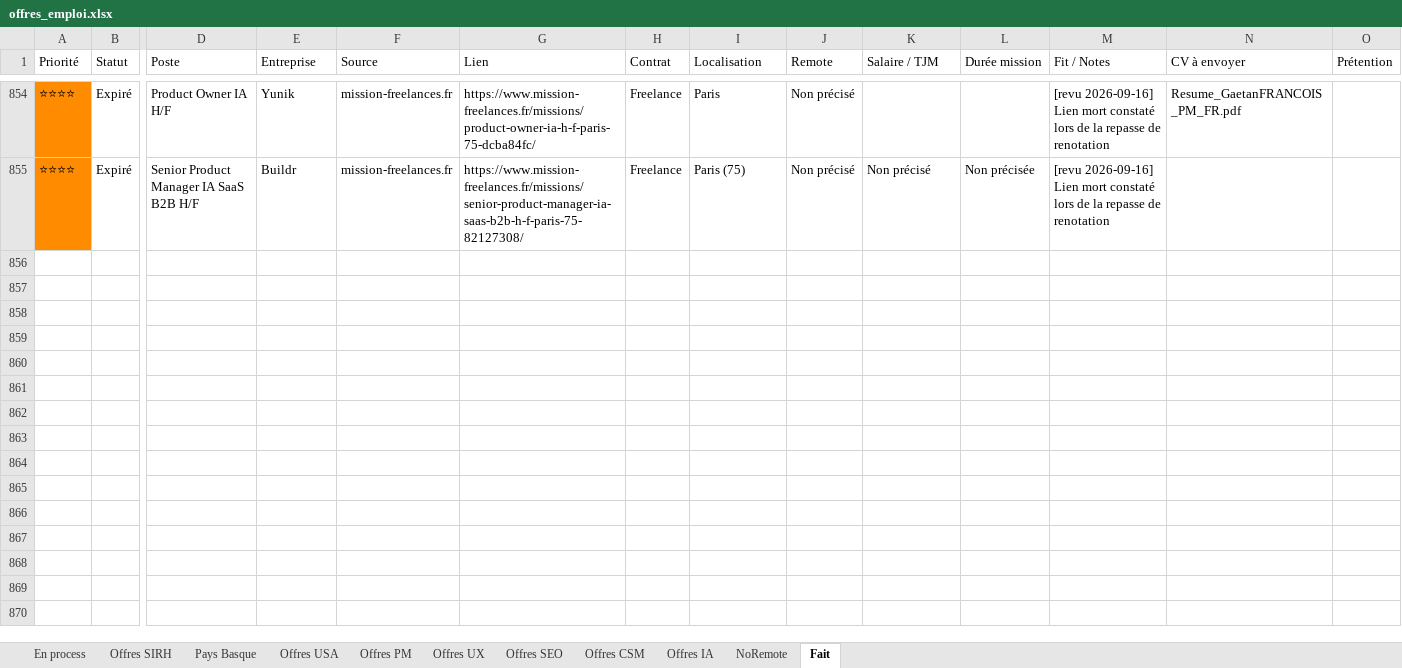
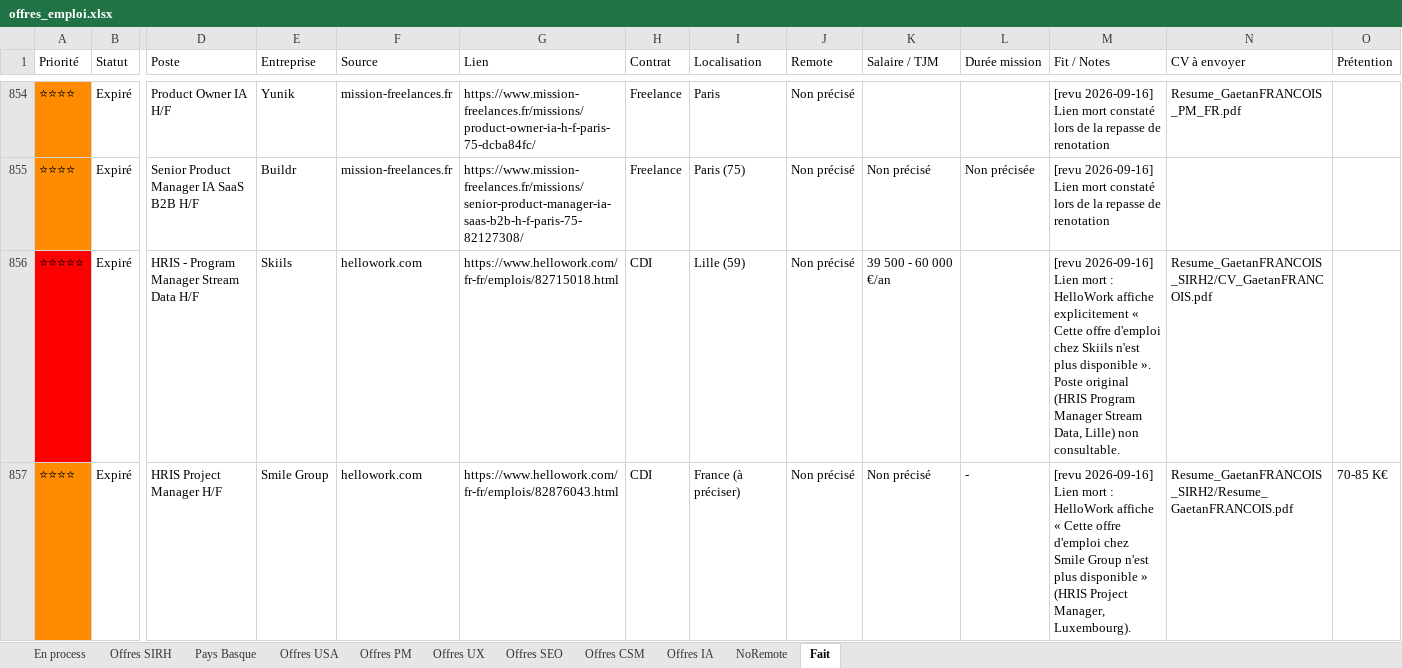
Before and after one commit to MisterZogs/recherche-taf, an Excel workbook: offres_emploi.xlsx, sheet Fait, drawn as a sheet; only a part is shown, gaps mark what is left out; values as stored, in another font and other column widths than the file's, no borders; rows hold the shown columns only; the diff covers the shown part only; the diff names each change by its address in the sheet, - before the commit and + after, or states it on an @@ line.

```diff
--- a/offres_emploi.xlsx (sheet Fait)
+++ b/offres_emploi.xlsx (sheet Fait)
+row 856: ⭐⭐⭐⭐⭐ | Expiré | HRIS - Program Manager Stream Data H/F | Skiils | hellowork.com | https://www.hellowork.com/fr-fr/emplois/82715018.html | CDI | Lille (59) | Non précisé | 39 500 - 60 000 €/an |  | [revu 2026-09-16] Lien mort : HelloWork affiche explicitement « Cette offre d'emploi chez Skiils n'est plus disponible ». Poste original (HRIS Program Manager Stream Data, Lille) non consultable. | Resume_GaetanFRANCOIS_SIRH2/CV_GaetanFRANCOIS.pdf
+row 857: ⭐⭐⭐⭐ | Expiré | HRIS Project Manager H/F | Smile Group | hellowork.com | https://www.hellowork.com/fr-fr/emplois/82876043.html | CDI | France (à préciser) | Non précisé | Non précisé | - | [revu 2026-09-16] Lien mort : HelloWork affiche « Cette offre d'emploi chez Smile Group n'est plus disponible » (HRIS Project Manager, Luxembourg). | Resume_GaetanFRANCOIS_SIRH2/Resume_GaetanFRANCOIS.pdf | 70-85 K€
```
Also changed, not shown: 5 added rows elsewhere in this sheet, sheet Offres SIRH, hidden cells.
